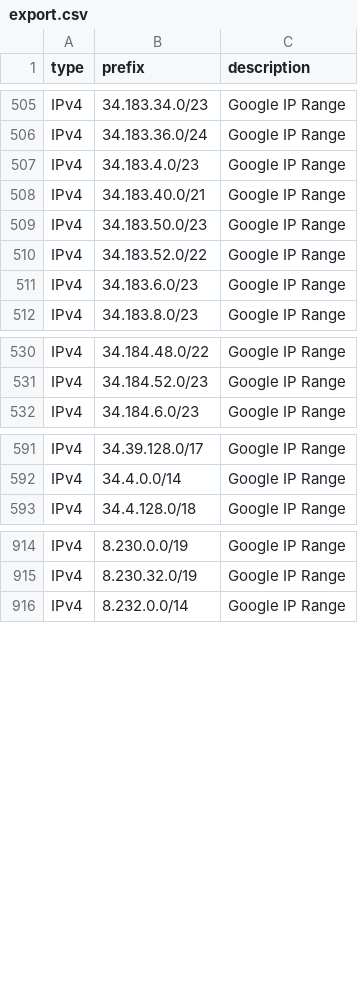
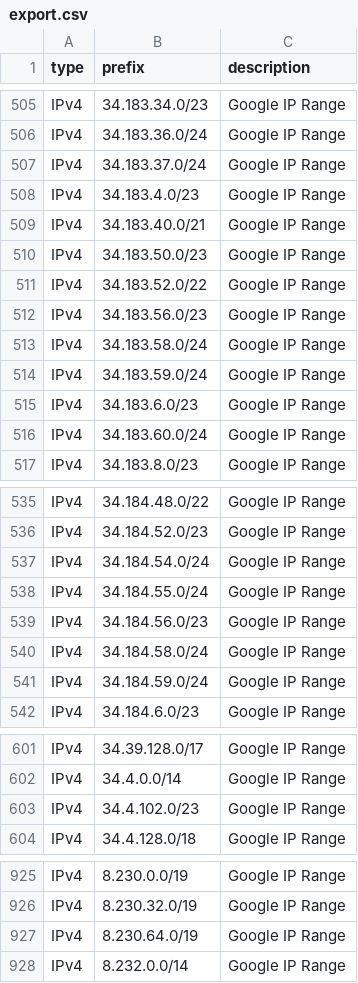
Before and after one commit to m3hr4nn/googleipmonitor, a CSV file: exports/export.csv, drawn as a sheet; only a part is shown, gaps mark what is left out.

```diff
--- a/exports/export.csv
+++ b/exports/export.csv
@@ -506,2 +506,3 @@ IPv4,34.183.34.0/23,Google IP Range
 IPv4,34.183.36.0/24,Google IP Range
+IPv4,34.183.37.0/24,Google IP Range
 IPv4,34.183.4.0/23,Google IP Range
@@ -510,3 +511,7 @@ IPv4,34.183.50.0/23,Google IP Range
 IPv4,34.183.52.0/22,Google IP Range
+IPv4,34.183.56.0/23,Google IP Range
+IPv4,34.183.58.0/24,Google IP Range
+IPv4,34.183.59.0/24,Google IP Range
 IPv4,34.183.6.0/23,Google IP Range
+IPv4,34.183.60.0/24,Google IP Range
 IPv4,34.183.8.0/23,Google IP Range
@@ -531,2 +536,7 @@ IPv4,34.184.48.0/22,Google IP Range
 IPv4,34.184.52.0/23,Google IP Range
+IPv4,34.184.54.0/24,Google IP Range
+IPv4,34.184.55.0/24,Google IP Range
+IPv4,34.184.56.0/23,Google IP Range
+IPv4,34.184.58.0/24,Google IP Range
+IPv4,34.184.59.0/24,Google IP Range
 IPv4,34.184.6.0/23,Google IP Range
@@ -592,2 +602,3 @@ IPv4,34.39.128.0/17,Google IP Range
 IPv4,34.4.0.0/14,Google IP Range
+IPv4,34.4.102.0/23,Google IP Range
 IPv4,34.4.128.0/18,Google IP Range
@@ -915,2 +926,3 @@ IPv4,8.230.0.0/19,Google IP Range
 IPv4,8.230.32.0/19,Google IP Range
+IPv4,8.230.64.0/19,Google IP Range
 IPv4,8.232.0.0/14,Google IP Range
```
Also changed, not shown: 14 other files.
